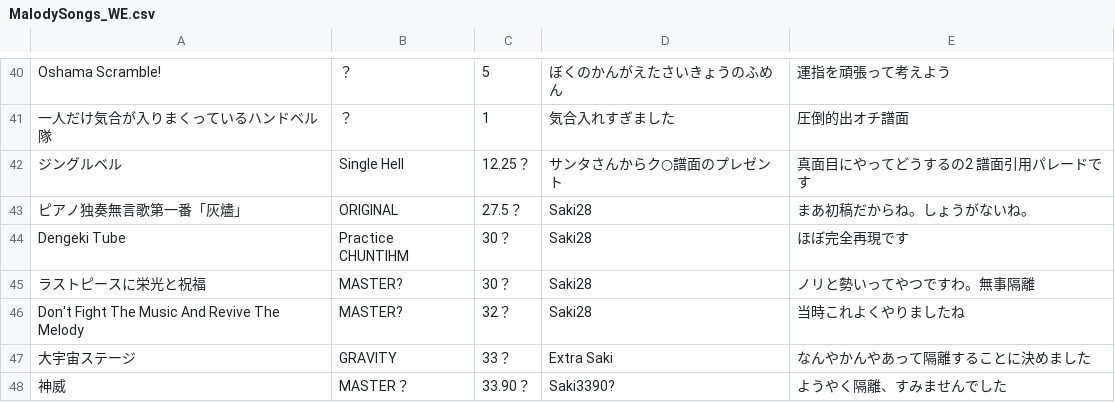
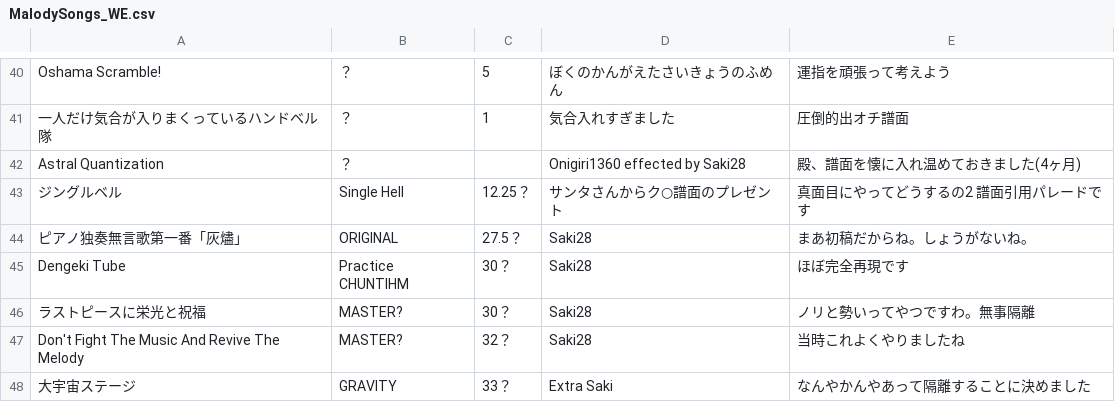
Before and after one commit to Onigiri1360/MalodyRandomBot, a CSV file: MalodySongs_WE.csv, drawn as a sheet; only a part is shown, gaps mark what is left out; the shorter side is filled out with more unchanged rows; the diff names each change by its address in the sheet, - before the commit and + after, or states it on an @@ line.

Commit message:
Update MalodySongs_WE.csv

```diff
--- a/MalodySongs_WE.csv
+++ b/MalodySongs_WE.csv
+row 42: Astral Quantization | ？ |  | Onigiri1360 effected by Saki28 | 殿、譜面を懐に入れ温めておきました(4ヶ月)
```
